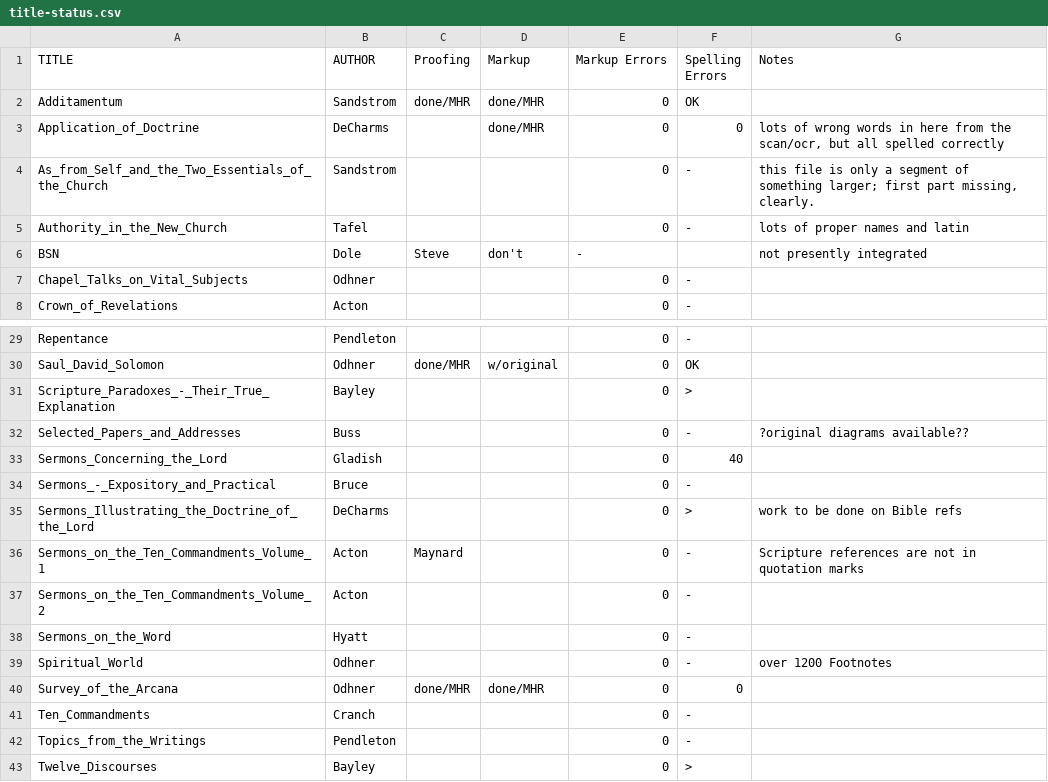
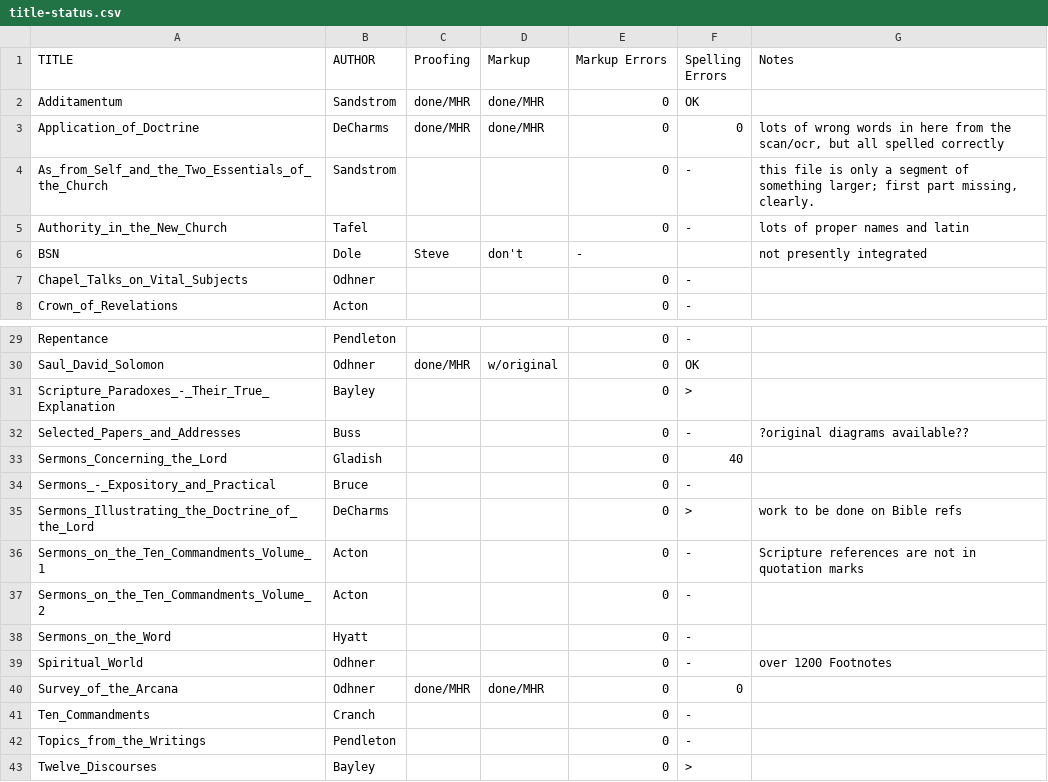
Before and after one commit to New-Christian-Bible-Study/swedenborg-collateral-literature, a CSV file: docs/title-status.csv, drawn as a sheet; only a part is shown, gaps mark what is left out.

```diff
--- a/docs/title-status.csv
+++ b/docs/title-status.csv
@@ -2,3 +2,3 @@ TITLE,AUTHOR,Proofing,Markup,Markup Errors,Spelling Errors,Notes
 Additamentum,Sandstrom,done/MHR,done/MHR,0,OK,
-Application_of_Doctrine,DeCharms,,done/MHR,0,0,"lots of wrong words in here from the scan/ocr, but all spelled correctly"
+Application_of_Doctrine,DeCharms,done/MHR,done/MHR,0,0,"lots of wrong words in here from the scan/ocr, but all spelled correctly"
 As_from_Self_and_the_Two_Essentials_of_the_Church,Sandstrom,,,0,-,"this file is only a segment of something larger; first part missing, clearly."
@@ -35,3 +35,3 @@ Sermons_-_Expository_and_Practical,Bruce,,,0,-,
 Sermons_Illustrating_the_Doctrine_of_the_Lord,DeCharms,,,0,>,work to be done on Bible refs
-Sermons_on_the_Ten_Commandments_Volume_1,Acton,Maynard,,0,-,Scripture references are not in quotation marks
+Sermons_on_the_Ten_Commandments_Volume_1,Acton,,,0,-,Scripture references are not in quotation marks
 Sermons_on_the_Ten_Commandments_Volume_2,Acton,,,0,-,
```
Also changed, not shown: 3 other files.
